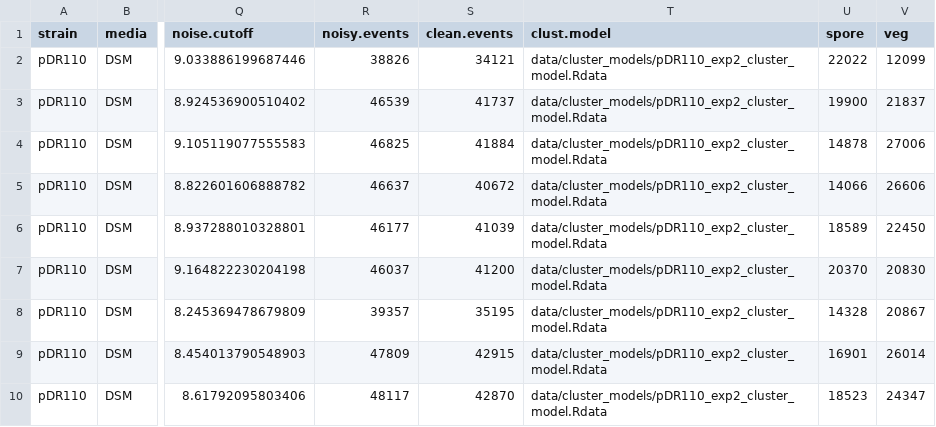
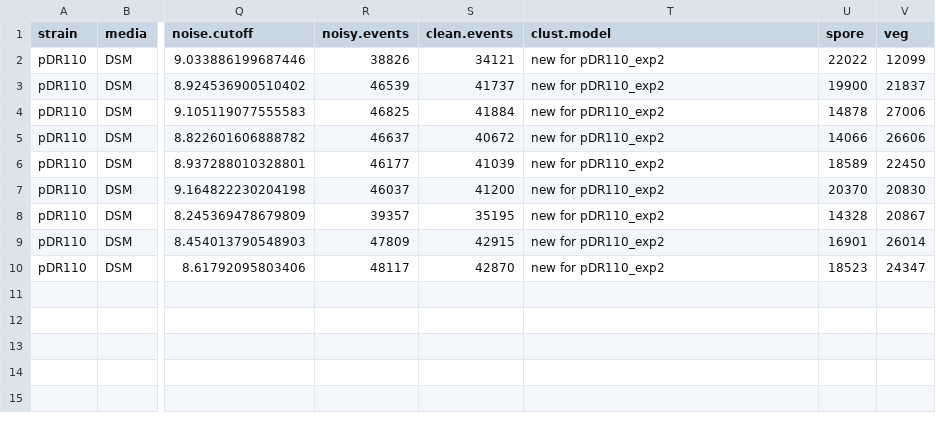
Before and after one commit to LennonLab/sigma-spore-phage-flow, a CSV file: data/output/exp2/pDR110_DSM_xIPTG_x100.csv, drawn as a sheet; only a part is shown, gaps mark what is left out; the diff names each change by its address in the sheet, - before the commit and + after, or states it on an @@ line.

```diff
--- a/data/output/exp2/pDR110_DSM_xIPTG_x100.csv
+++ b/data/output/exp2/pDR110_DSM_xIPTG_x100.csv
-T2:T10 (clust.model): data/cluster_models/pDR110_exp2_cluster_model.Rdata
+T2:T10 (clust.model): new for pDR110_exp2
```
Also changed, not shown: data/output/exp1/pDR110_DSM_xIPTG_x100.csv, data/output/exp2/Goe3_DSM_xIPTG_x100.csv, 5 other files.
